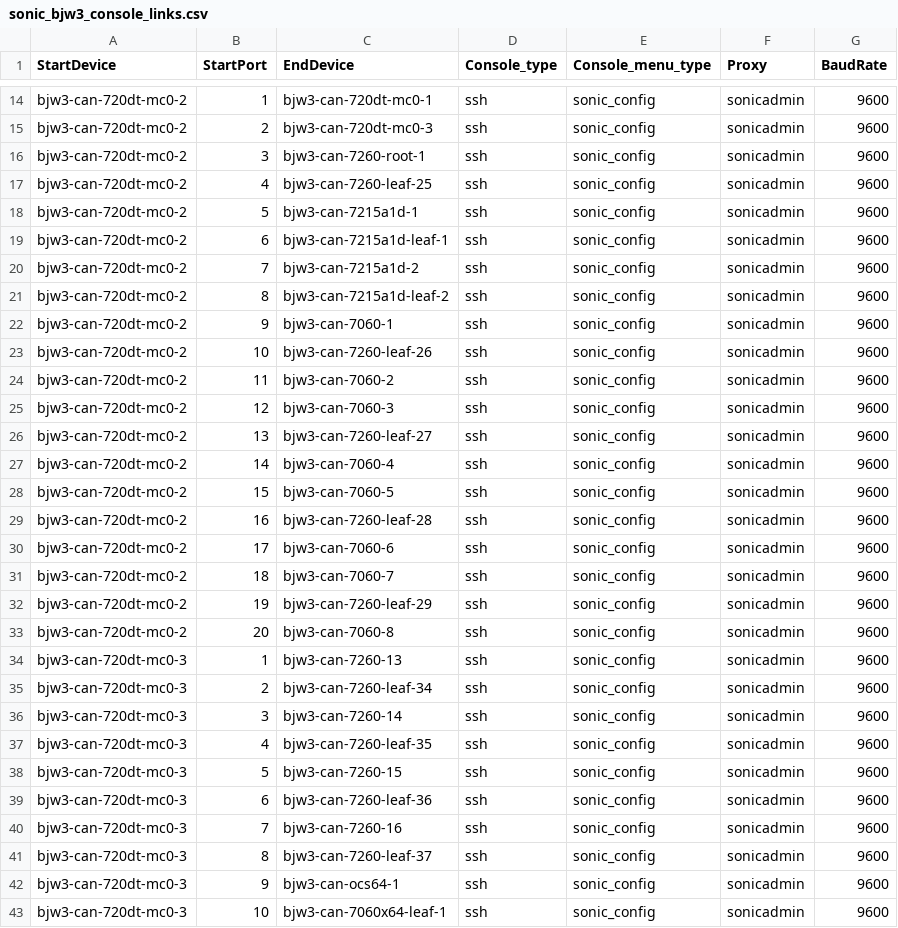
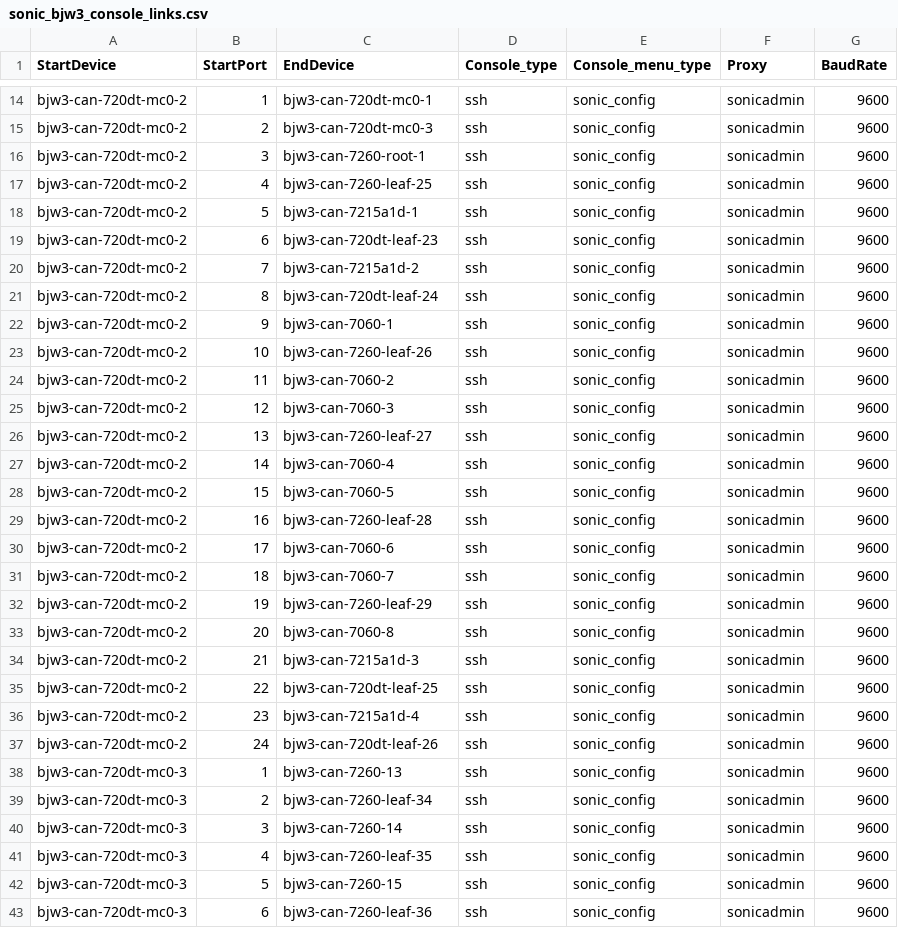
Before and after one commit to sakshamkhurana21/sonic-mgmt, a CSV file: ansible/files/sonic_bjw3_console_links.csv, drawn as a sheet; only a part is shown, gaps mark what is left out; the shorter side is filled out with more unchanged rows.

```diff
--- a/ansible/files/sonic_bjw3_console_links.csv
+++ b/ansible/files/sonic_bjw3_console_links.csv
@@ -18,5 +18,5 @@ bjw3-can-720dt-mc0-2,4,bjw3-can-7260-leaf-25,ssh,sonic_config,sonicadmin,9600
 bjw3-can-720dt-mc0-2,5,bjw3-can-7215a1d-1,ssh,sonic_config,sonicadmin,9600
-bjw3-can-720dt-mc0-2,6,bjw3-can-7215a1d-leaf-1,ssh,sonic_config,sonicadmin,9600
+bjw3-can-720dt-mc0-2,6,bjw3-can-720dt-leaf-23,ssh,sonic_config,sonicadmin,9600
 bjw3-can-720dt-mc0-2,7,bjw3-can-7215a1d-2,ssh,sonic_config,sonicadmin,9600
-bjw3-can-720dt-mc0-2,8,bjw3-can-7215a1d-leaf-2,ssh,sonic_config,sonicadmin,9600
+bjw3-can-720dt-mc0-2,8,bjw3-can-720dt-leaf-24,ssh,sonic_config,sonicadmin,9600
 bjw3-can-720dt-mc0-2,9,bjw3-can-7060-1,ssh,sonic_config,sonicadmin,9600
@@ -33,2 +33,6 @@ bjw3-can-720dt-mc0-2,19,bjw3-can-7260-leaf-29,ssh,sonic_config,sonicadmin,9600
 bjw3-can-720dt-mc0-2,20,bjw3-can-7060-8,ssh,sonic_config,sonicadmin,9600
+bjw3-can-720dt-mc0-2,21,bjw3-can-7215a1d-3,ssh,sonic_config,sonicadmin,9600
+bjw3-can-720dt-mc0-2,22,bjw3-can-720dt-leaf-25,ssh,sonic_config,sonicadmin,9600
+bjw3-can-720dt-mc0-2,23,bjw3-can-7215a1d-4,ssh,sonic_config,sonicadmin,9600
+bjw3-can-720dt-mc0-2,24,bjw3-can-720dt-leaf-26,ssh,sonic_config,sonicadmin,9600
 bjw3-can-720dt-mc0-3,1,bjw3-can-7260-13,ssh,sonic_config,sonicadmin,9600
```
Also changed, not shown: ansible/files/sonic_bjw3_devices.csv, 4 other files.
